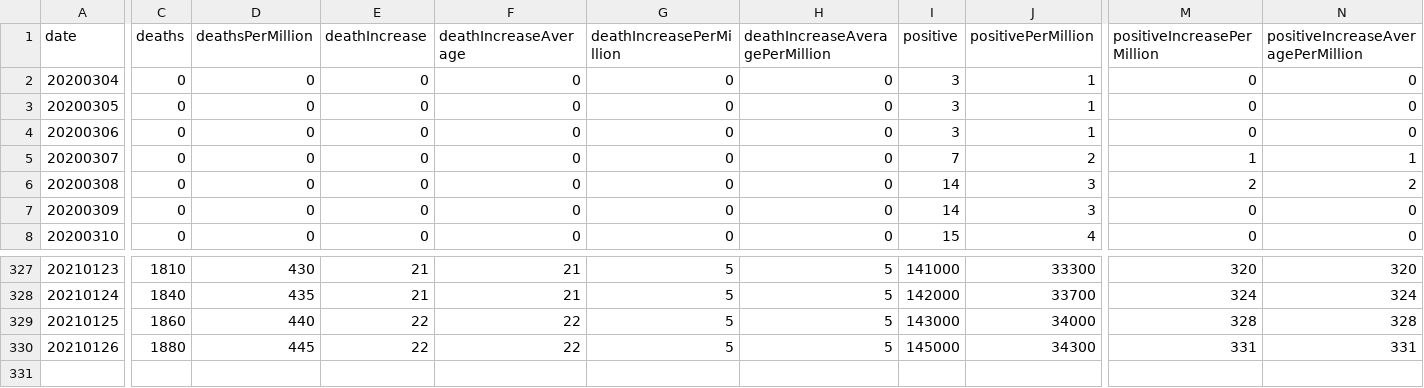
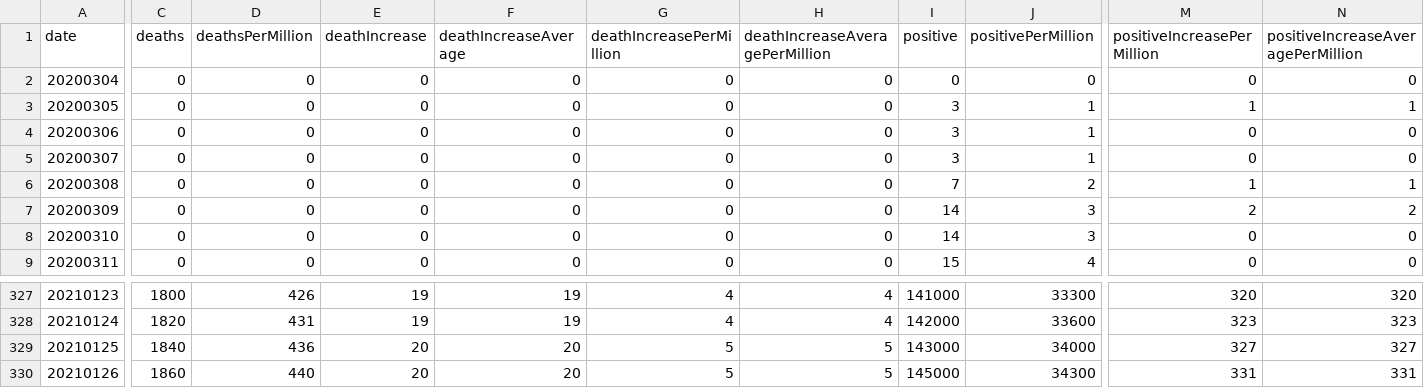
Before and after one commit to mgwalker/covid19-csv, a CSV file: docs/v1/OR.csv, drawn as a sheet; only a part is shown, gaps mark what is left out; removed rows and columns are numbered as before the commit, all else as after; rows hold the shown columns only; the diff covers the shown part only; the diff names each change by its address in the sheet, - before the commit and + after, or states it on an @@ line.

```diff
--- a/docs/v1/OR.csv
+++ b/docs/v1/OR.csv
-I2 (positive): 3
+I2 (positive): 0
-J2 (positivePerMillion): 1
+J2 (positivePerMillion): 0
+row 3: 20200305 | 0 | 0 | 0 | 0 | 0 | 0 | 3 | 1 | 1 | 1
@@ column A (date) renumbered between rows 4 and 316 @@
-C327 (deaths): 1810
+C327 (deaths): 1800
-D327 (deathsPerMillion): 430
+D327 (deathsPerMillion): 426
-E327 (deathIncrease): 21
+E327 (deathIncrease): 19
-F327 (deathIncreaseAverage): 21
+F327 (deathIncreaseAverage): 19
-G327 (deathIncreasePerMillion): 5
+G327 (deathIncreasePerMillion): 4
-H327 (deathIncreaseAveragePerMillion): 5
+H327 (deathIncreaseAveragePerMillion): 4
-row 328: 20210124 | 1840 | 435 | 21 | 21 | 5 | 5 | 142000 | 33700 | 324 | 324
+row 328: 20210124 | 1820 | 431 | 19 | 19 | 4 | 4 | 142000 | 33600 | 323 | 323
-C329 (deaths): 1860
+C329 (deaths): 1840
-D329 (deathsPerMillion): 440
+D329 (deathsPerMillion): 436
-E329:E330 (deathIncrease): 22
+E329:E330 (deathIncrease): 20
-F329:F330 (deathIncreaseAverage): 22
+F329:F330 (deathIncreaseAverage): 20
-M329 (positiveIncreasePerMillion): 328
+M329 (positiveIncreasePerMillion): 327
-N329: 328
+N329: 327
-C330 (deaths): 1880
+C330 (deaths): 1860
-D330 (deathsPerMillion): 445
+D330 (deathsPerMillion): 440
```
Also changed, not shown: 1 added row, 2 removed rows and 64 edited cells elsewhere in this file, docs/v1/US.csv.
